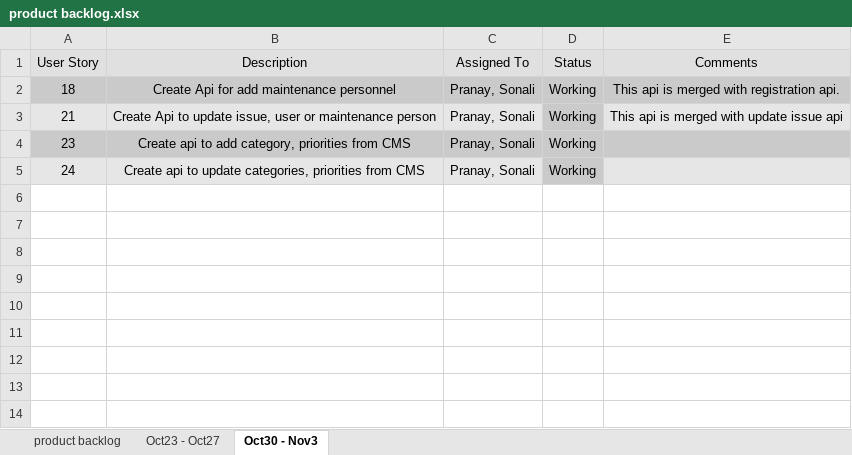
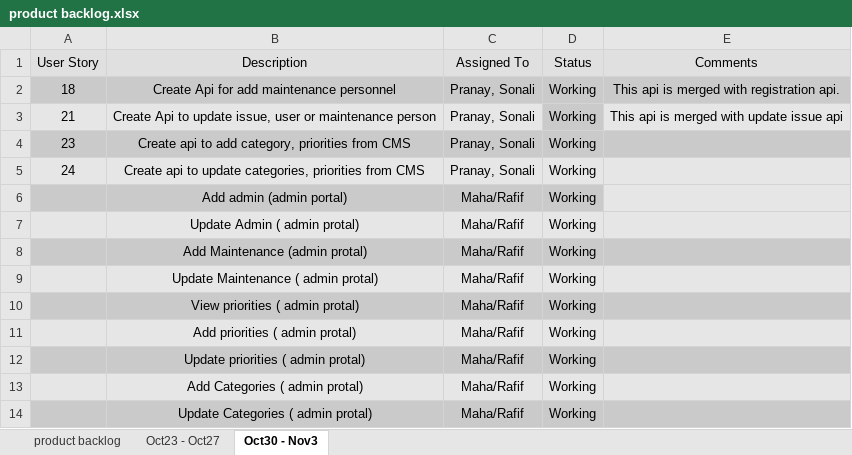
Before and after one commit to akshya672222/SSW695_Team7, an Excel workbook: SSW695/product backlog.xlsx, sheet Oct30 - Nov3, drawn as a sheet; values as stored, in another font and other column widths than the file's, no borders; the diff names each change by its address in the sheet, - before the commit and + after, or states it on an @@ line.

```diff
--- a/SSW695/product backlog.xlsx (sheet Oct30 - Nov3)
+++ b/SSW695/product backlog.xlsx (sheet Oct30 - Nov3)
-D5 fill: #CACACA
+D5 fill: #E6E6E6
+row 6:  | Add admin (admin portal) | Maha/Rafif | Working
+row 7:  | Update Admin ( admin protal) | Maha/Rafif | Working
+row 8:  | Add Maintenance (admin protal) | Maha/Rafif | Working
+row 9:  | Update Maintenance ( admin protal) | Maha/Rafif | Working
+row 10:  | View priorities ( admin protal) | Maha/Rafif | Working
+row 11:  | Add priorities ( admin protal) | Maha/Rafif | Working
+row 12:  | Update priorities ( admin protal) | Maha/Rafif | Working
+row 13:  | Add Categories ( admin protal) | Maha/Rafif | Working
+row 14:  | Update Categories ( admin protal) | Maha/Rafif | Working
```
Also changed, not shown: sheet product backlog, sheet Oct23 - Oct27.
